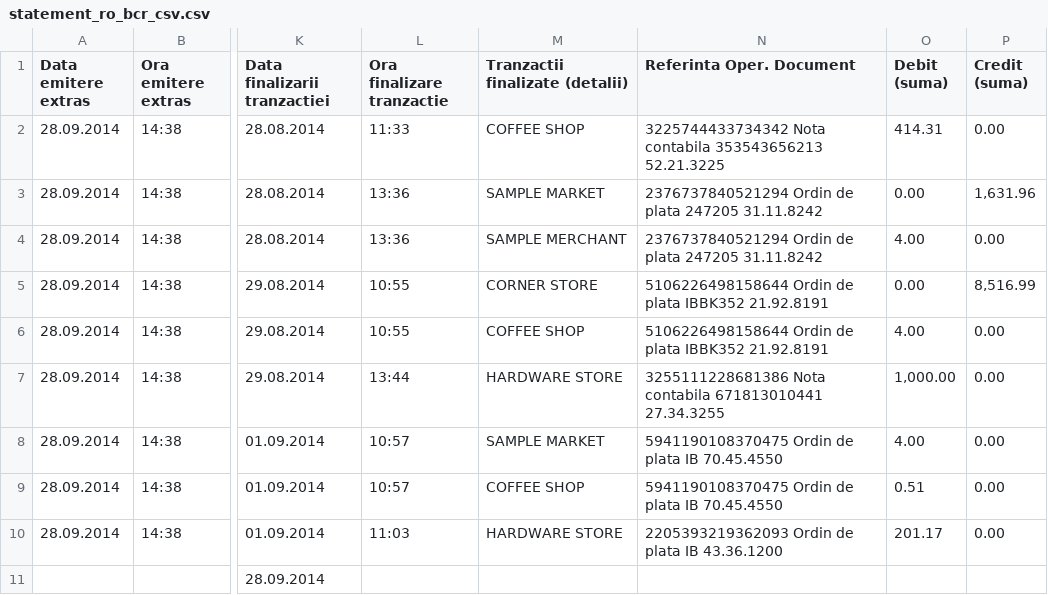
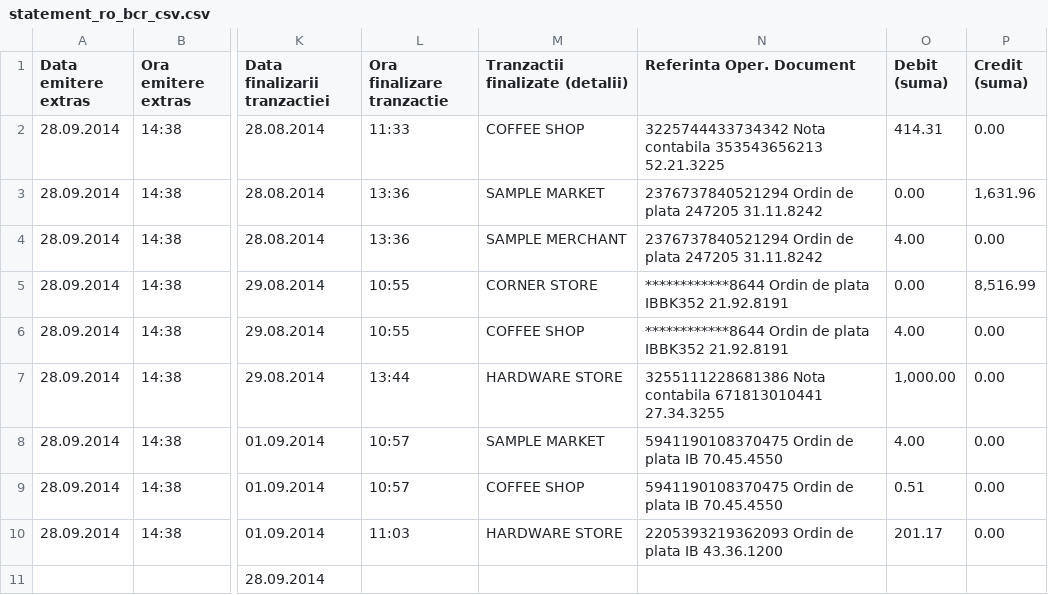
Before and after one commit to ksfraser/ksf_bank_import, a CSV file: includes/statement_ro_bcr_csv.csv, drawn as a sheet; only a part is shown, gaps mark what is left out; the diff names each change by its address in the sheet, - before the commit and + after, or states it on an @@ line.

Commit message:
feat(fixtures): gate committed statement data against identity leaks
Add a Luhn/IBAN/PII scanner over every tracked CSV/OFX/QFX/QBO fixture and
pin each reviewed file by SHA-256 in tools/fixtures.sha256. Run both checks
in GitHub Actions so an unreviewed statement export cannot merge.

Tighten PAN detection to real card shapes and issuer prefixes; OFX
timestamps, FITIDs and long bank references are no longer flagged. The scan
found two fixtures that still carried card numbers (CIBC_VISA ACCTID and a
BCR reference column), so add a safe re-runnable --mask-pans pass and apply
it to those files.

Re-sanitizing is not idempotent, so the sanitizer can never be the gate; the
manifest is the review record and the scan is the tripwire.

```diff
--- a/includes/statement_ro_bcr_csv.csv
+++ b/includes/statement_ro_bcr_csv.csv
-N5:N6 (Referinta Oper. Document): 5106226498158644 Ordin de…
+N5:N6 (Referinta Oper. Document): ************8644 Ordin de…
```
Also changed, not shown: 7 other files.
